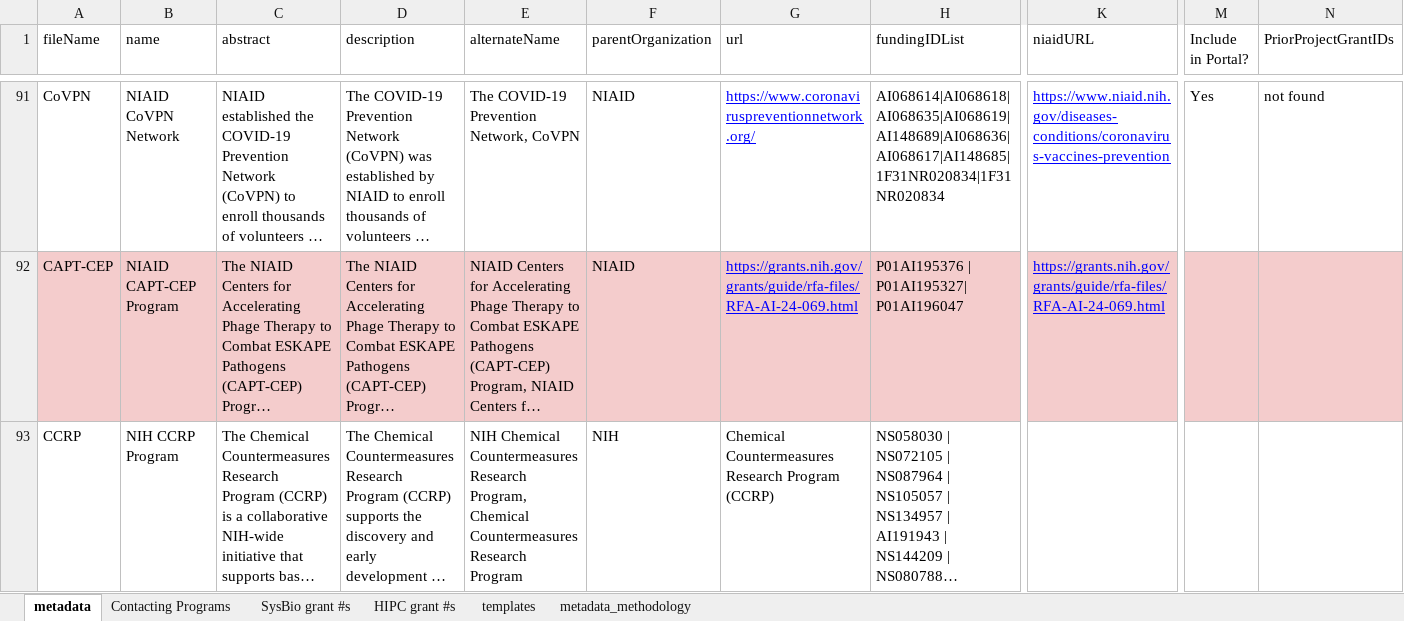
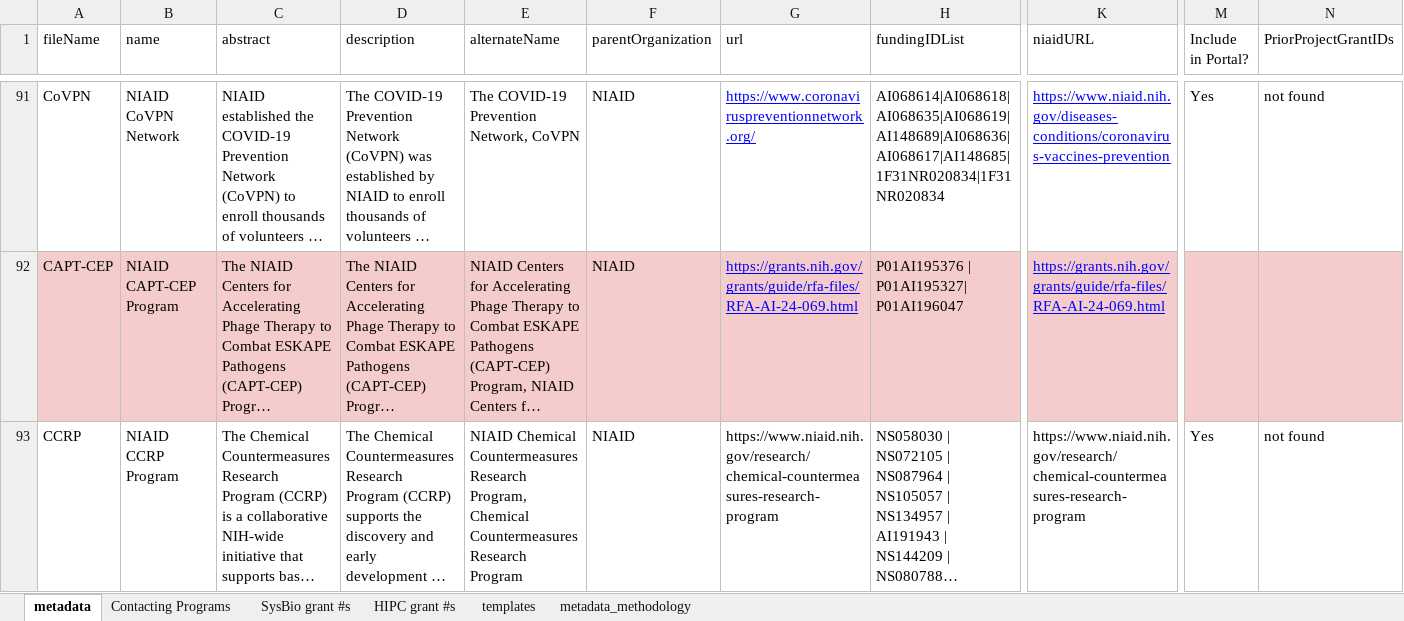
Before and after one commit to NIAID-Data-Ecosystem/nde_research, an Excel workbook: program_collections_generator/data/Program Collections.xlsx, sheet metadata, drawn as a sheet; only a part is shown, gaps mark what is left out; long unchanged cells end in …; values as stored, in another font and other column widths than the file's, no borders; the diff names each change by its address in the sheet, - before the commit and + after, or states it on an @@ line.

Commit message:
update program collections data

```diff
--- a/program_collections_generator/data/Program Collections.xlsx (sheet metadata)
+++ b/program_collections_generator/data/Program Collections.xlsx (sheet metadata)
-B93 (name): NIH CCRP Program
+B93 (name): NIAID CCRP Program
-E93 (alternateName): NIH Chemical Countermeasures…
+E93 (alternateName): NIAID Chemical Countermeasures…
-F93 (parentOrganization): NIH
+F93 (parentOrganization): NIAID
-G93 (url): Chemical Countermeasures Research Program (CCRP)
+G93 (url): https://www.niaid.nih.gov/research/chemical-countermeasures-research-program
-K93 (niaidURL): (empty)
+K93 (niaidURL): https://www.niaid.nih.gov/research/chemical-countermeasures-research-program
-M93 (Include in Portal?): (empty)
+M93 (Include in Portal?): Yes
-N93 (PriorProjectGrantIDs): (empty)
+N93 (PriorProjectGrantIDs): not found
```
